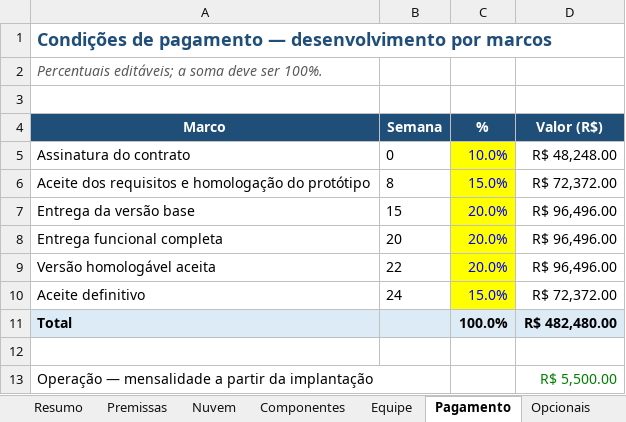
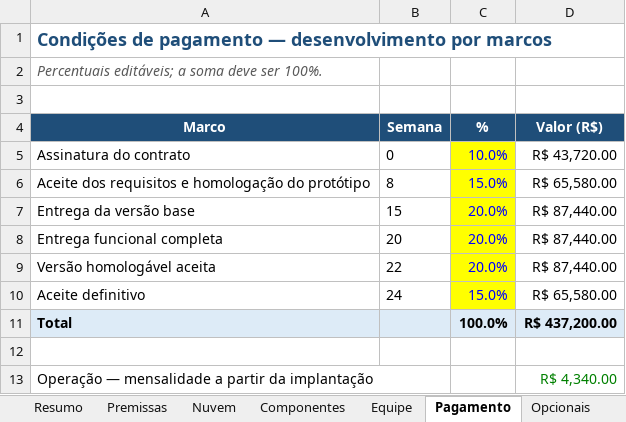
Before and after one commit to jmdpontes/fba, an Excel workbook: docs/entregaveis/Observatorio_FBA_Precificacao_NatGED.xlsx, sheet Pagamento, drawn as a sheet; values as stored, in another font and other column widths than the file's, no borders; the diff names each change by its address in the sheet, - before the commit and + after, or states it on an @@ line.

```diff
--- a/docs/entregaveis/Observatorio_FBA_Precificacao_NatGED.xlsx (sheet Pagamento)
+++ b/docs/entregaveis/Observatorio_FBA_Precificacao_NatGED.xlsx (sheet Pagamento)
-D5 (Valor (R$)): R$ 48,248.00
+D5 (Valor (R$)): R$ 43,720.00
-D6 (Valor (R$)): R$ 72,372.00
+D6 (Valor (R$)): R$ 65,580.00
-D7:D9 (Valor (R$)): R$ 96,496.00
+D7:D9 (Valor (R$)): R$ 87,440.00
-D10 (Valor (R$)): R$ 72,372.00
+D10 (Valor (R$)): R$ 65,580.00
-D11 (Valor (R$)): R$ 482,480.00
+D11 (Valor (R$)): R$ 437,200.00
-D13 (Valor (R$)): R$ 5,500.00
+D13 (Valor (R$)): R$ 4,340.00
```
Also changed, not shown: sheet Componentes, sheet Equipe, sheet Resumo, sheet Premissas, sheet Nuvem, 2 other files.
